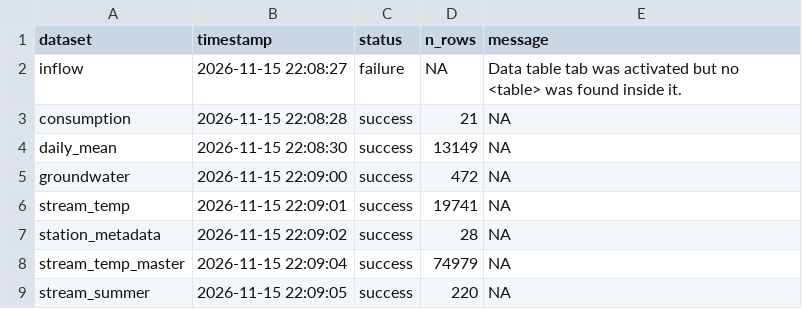
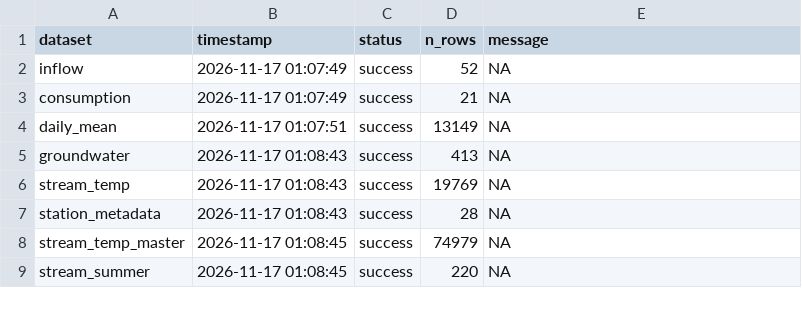
Before and after one commit to TOTA-git/TOTA-Water-Dashboard, a CSV file: data/cache/refresh_log.csv, drawn as a sheet.

```diff
--- a/data/cache/refresh_log.csv
+++ b/data/cache/refresh_log.csv
@@ -1,9 +1,9 @@
 dataset,timestamp,status,n_rows,message
-inflow,2026-11-15 22:08:27,failure,NA,Data table tab was activated but no <table> was found inside it.
-consumption,2026-11-15 22:08:28,success,21,NA
-daily_mean,2026-11-15 22:08:30,success,13149,NA
-groundwater,2026-11-15 22:09:00,success,472,NA
-stream_temp,2026-11-15 22:09:01,success,19741,NA
-station_metadata,2026-11-15 22:09:02,success,28,NA
-stream_temp_master,2026-11-15 22:09:04,success,74979,NA
-stream_summer,2026-11-15 22:09:05,success,220,NA
+inflow,2026-11-17 01:07:49,success,52,NA
+consumption,2026-11-17 01:07:49,success,21,NA
+daily_mean,2026-11-17 01:07:51,success,13149,NA
+groundwater,2026-11-17 01:08:43,success,413,NA
+stream_temp,2026-11-17 01:08:43,success,19769,NA
+station_metadata,2026-11-17 01:08:43,success,28,NA
+stream_temp_master,2026-11-17 01:08:45,success,74979,NA
+stream_summer,2026-11-17 01:08:45,success,220,NA
```
Also changed, not shown: data/cache/groundwater.csv, data/cache/inflow.csv, 2 other files.
